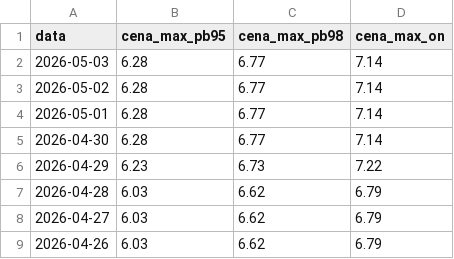
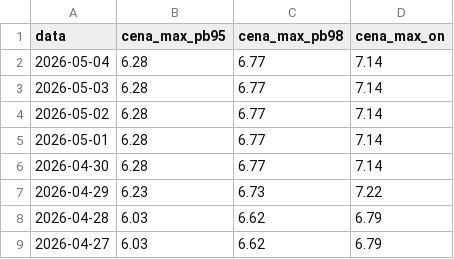
Before and after one commit to Majbor1/orlen_scraper, a CSV file: data/cena_max.csv, drawn as a sheet; only a part is shown; the shorter side is filled out with more unchanged rows.

```diff
--- a/data/cena_max.csv
+++ b/data/cena_max.csv
@@ -1,2 +1,3 @@
 data,cena_max_pb95,cena_max_pb98,cena_max_on
+2026-05-04,6.28,6.77,7.14
 2026-05-03,6.28,6.77,7.14
```
Also changed, not shown: data/ceny_na_stacjach.csv, 1 other file.
